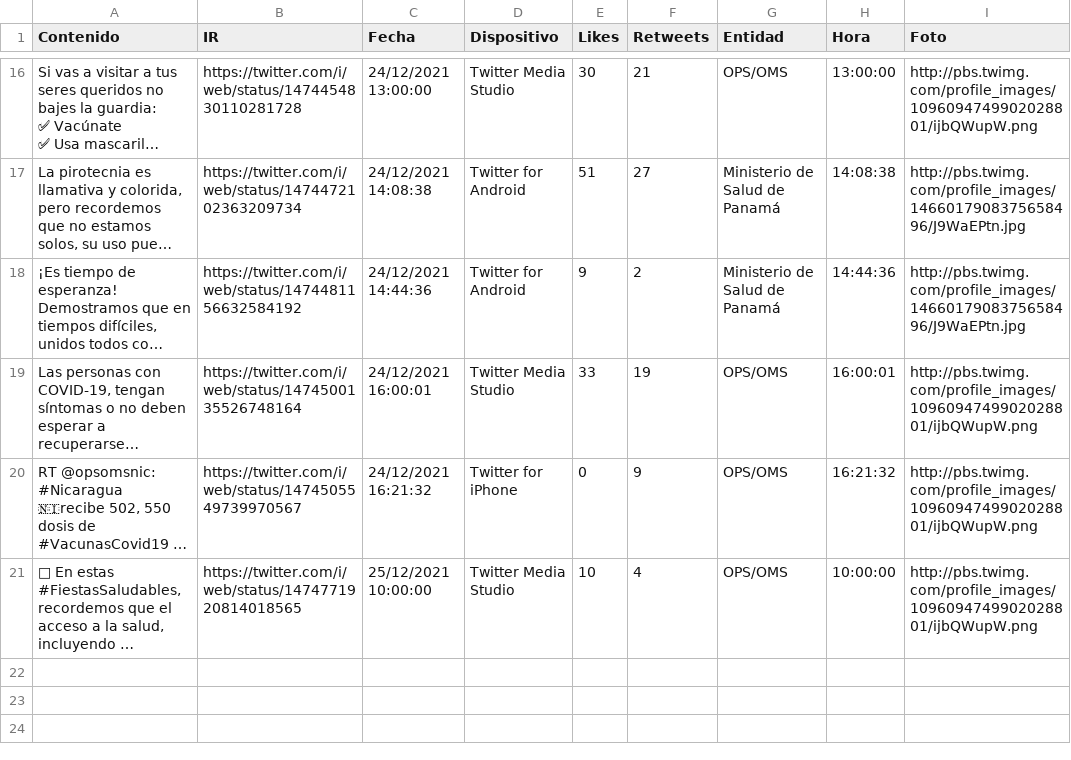
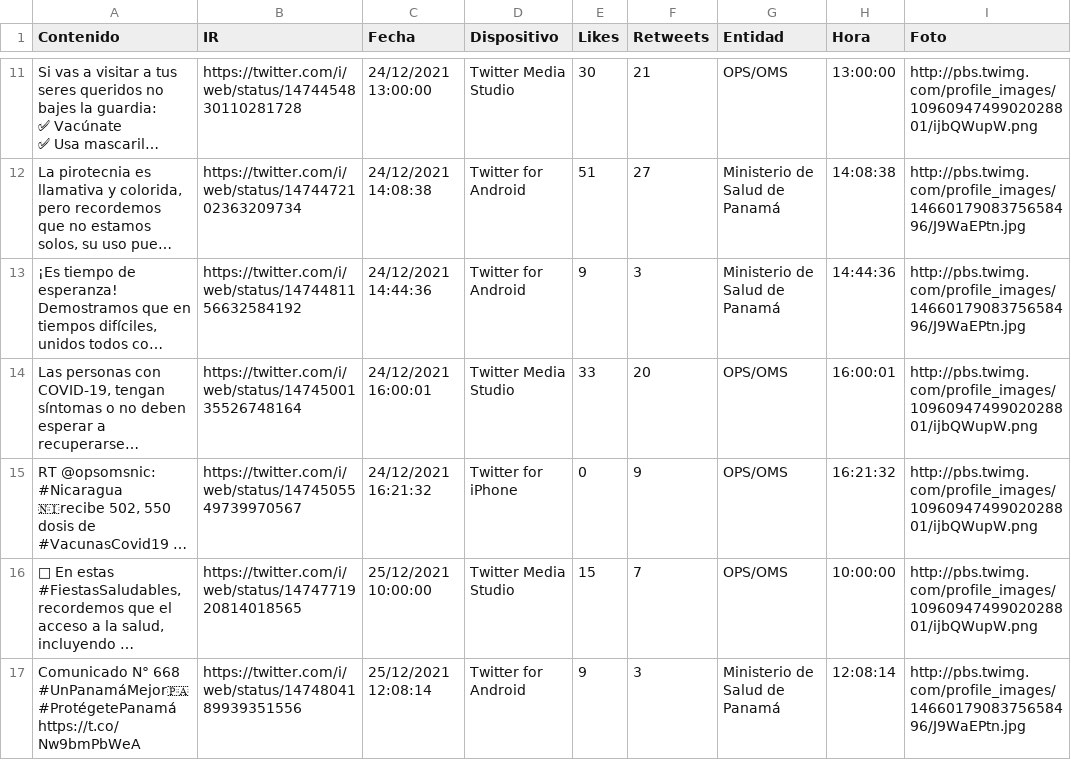
Before and after one commit to Sud-Austral/Datos_Panama, a CSV file: tweeter/tweeter.csv, drawn as a sheet; only a part is shown, gaps mark what is left out; long unchanged cells end in …; addresses are those after the commit; the diff covers the shown part only; the diff names each change by its address in the sheet, - before the commit and + after, or states it on an @@ line.

Commit message:
Update automatico via Actualizar 12-25-2021 20-30-55

```diff
--- a/tweeter/tweeter.csv
+++ b/tweeter/tweeter.csv
-F13 (Retweets): 2
+F13 (Retweets): 3
-F14 (Retweets): 19
+F14 (Retweets): 20
-E16 (Likes): 10
+E16 (Likes): 15
-F16 (Retweets): 4
+F16 (Retweets): 7
+row 17: Comunicado N° 668 #UnPanamáMejor🇵🇦 #ProtégetePanamá https://t.co/Nw9bmPbWeA | https://twitter.com/i/web/status/1474804189939351556 | 25/12/2021 12:08:14 | Twitter for Android | 9 | 3 | Ministerio de Salud de Panamá | 12:08:14 | http://pbs.twimg.com/profile_images/1466017908375658496/J9WaEPtn.jpg
```
Also changed, not shown: 4 added rows, 5 removed rows and 1 edited cell elsewhere in this file.
